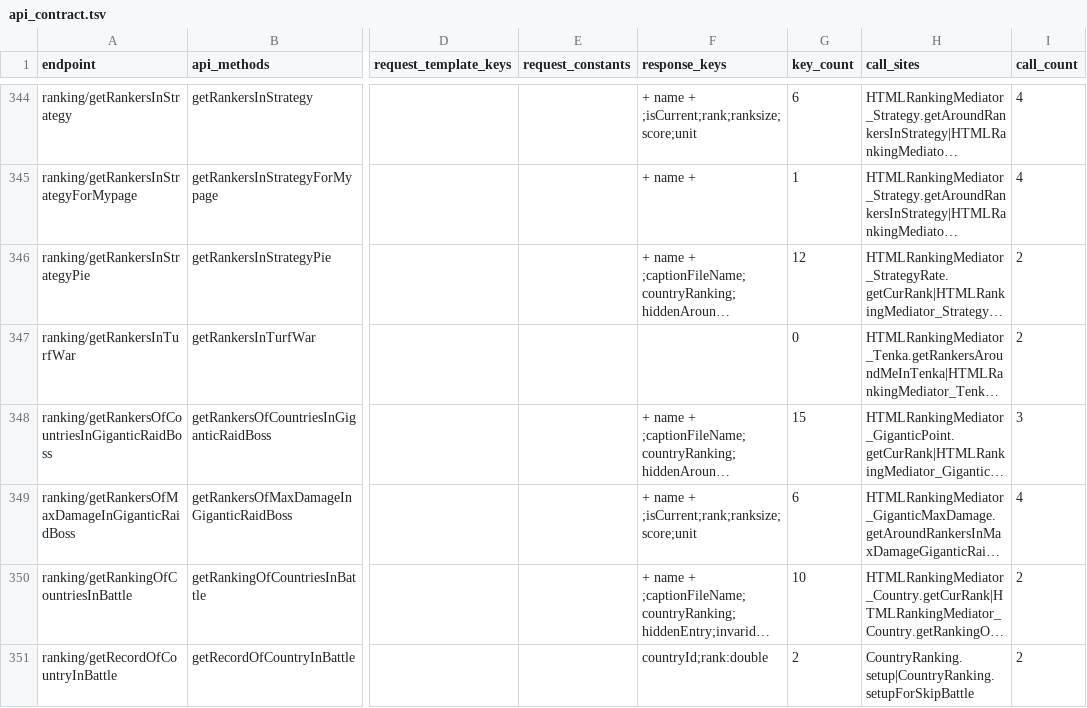
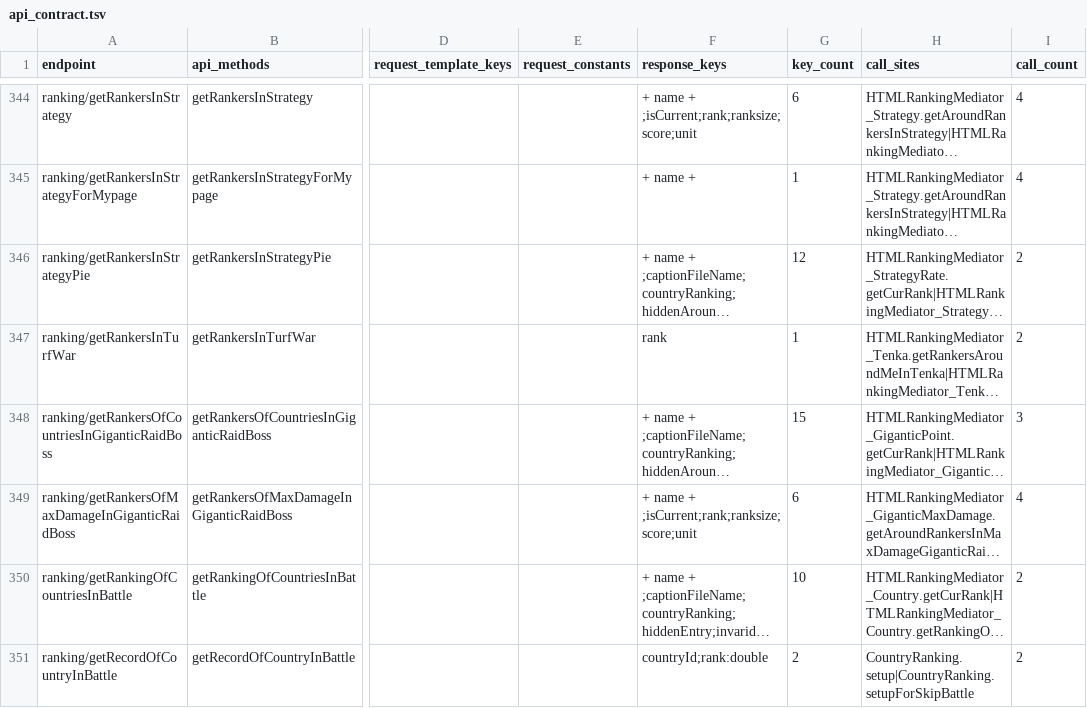
Before and after one commit to hcmjzq-png/onisoul-stub, a TSV file: docs/analysis/api_contract.tsv, drawn as a sheet; only a part is shown, gaps mark what is left out; long unchanged cells end in …; the diff covers the shown part only; the diff names each change by its address in the sheet, - before the commit and + after, or states it on an @@ line.

Commit message:
docs(analysis): 契约补到 278 端点的响应字段，124 个零字段端点逐条定性
- api_contract.tsv 重出：402 端点 / 278 有字段 / 124 零字段 / 990 个键读取 / 唯一键 382
- 新增十六类抽取手段（成员字段承接、属性 setter、常量键、HashAccessor、
  HashAccessFuncs 路径键、方法组引用、responder 跨帧、外层动态 id + 内层字段）
- 零字段处置：79 个客户端无调用点 + 45 个有调用但不读命名键（五种形态）
- 修掉合并时 ; 与 , 混用导致 key_count 失真、键假报找不到的缺陷
- 推送前完整性检查进仓：verify/final_check.txt（0 问题）

```diff
--- a/docs/analysis/api_contract.tsv
+++ b/docs/analysis/api_contract.tsv
-F347 (response_keys): (empty)
+F347 (response_keys): rank
-G347 (key_count): 0
+G347 (key_count): 1
```
Also changed, not shown: 70 edited cells elsewhere in this file, 5 other files.
